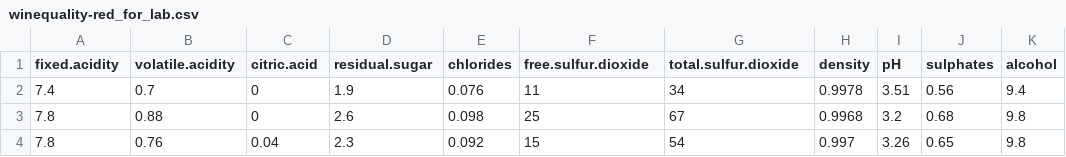
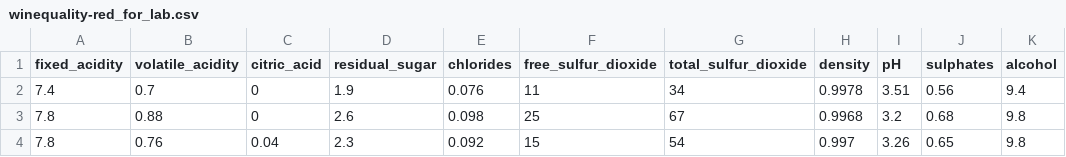
Before and after one commit to aksyuk/MTML, a CSV file: Labs/data/winequality-red_for_lab.csv, drawn as a sheet; only a part is shown; the diff names each change by its address in the sheet, - before the commit and + after, or states it on an @@ line.

Commit message:
datasets & codebooks for ex-03 added

```diff
--- a/Labs/data/winequality-red_for_lab.csv
+++ b/Labs/data/winequality-red_for_lab.csv
-A1: fixed.acidity
+A1: fixed_acidity
-B1: volatile.acidity
+B1: volatile_acidity
-C1: citric.acid
+C1: citric_acid
-D1: residual.sugar
+D1: residual_sugar
-F1: free.sulfur.dioxide
+F1: free_sulfur_dioxide
-G1: total.sulfur.dioxide
+G1: total_sulfur_dioxide
```
Also changed, not shown: Labs/data/winequality-white_for_lab.csv, 3 other files.
